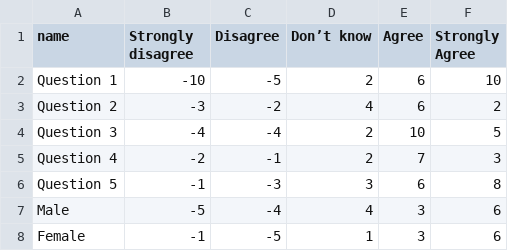
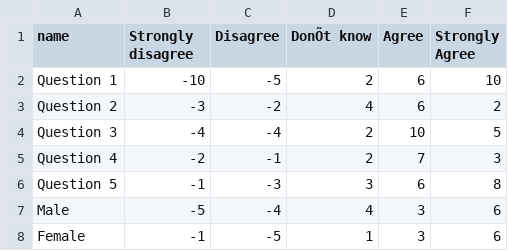
Before and after one commit to ft-interactive/visual-vocabulary-templates, a CSV file: bar-stacked-diverging/data.csv, drawn as a sheet; the diff names each change by its address in the sheet, - before the commit and + after, or states it on an @@ line.

```diff
--- a/bar-stacked-diverging/data.csv
+++ b/bar-stacked-diverging/data.csv
-D1: Don’t know
+D1: DonÕt know
```
Also changed, not shown: 3 other files.
